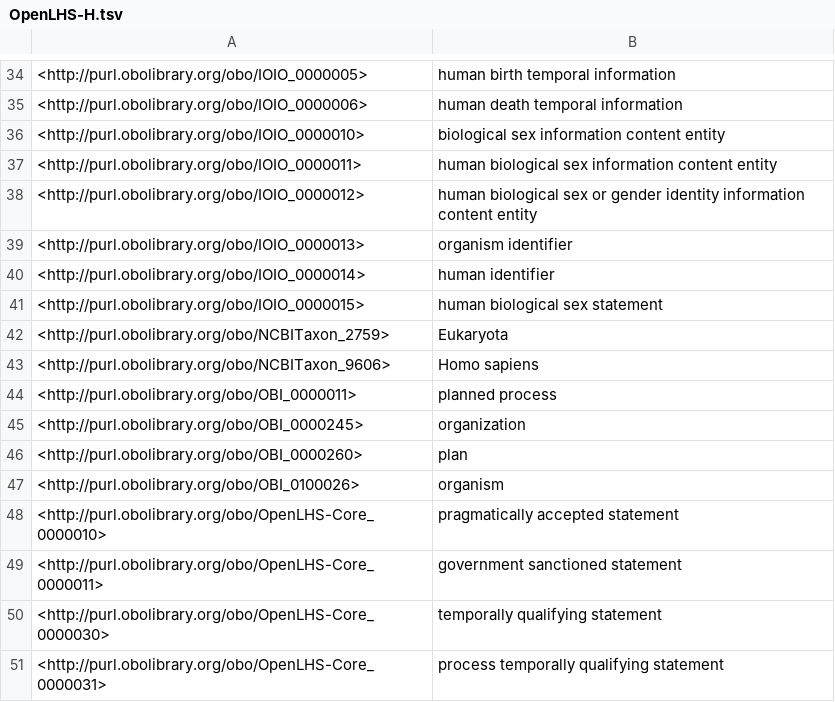
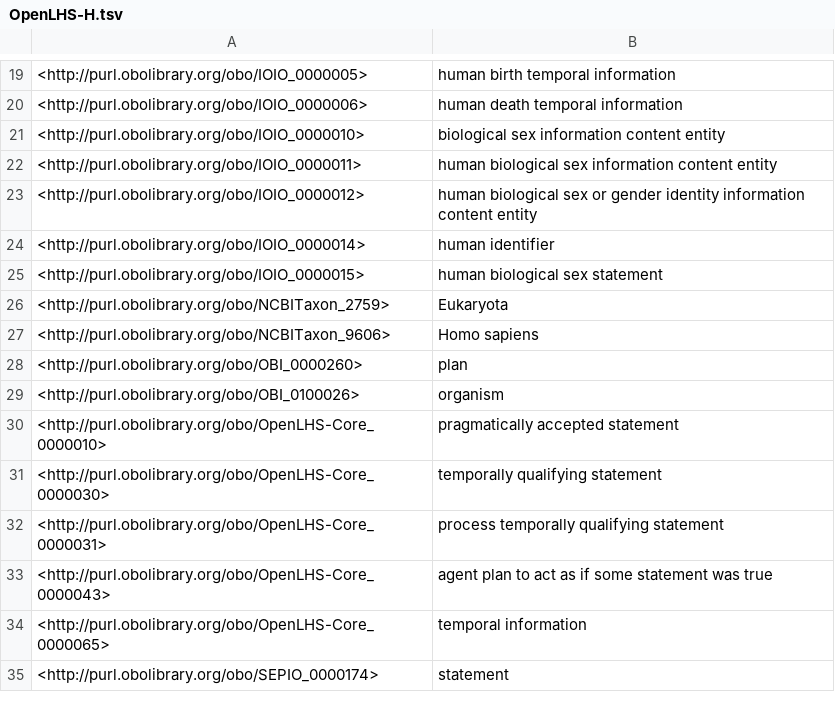
Before and after one commit to OpenLHS/IOIO, a TSV file: src/ontology/subsets/OpenLHS-H.tsv, drawn as a sheet; only a part is shown, gaps mark what is left out; the shorter side is filled out with more unchanged rows; the diff covers the shown part only; the diff names each change by its address in the sheet, - before the commit and + after, or states it on an @@ line.

```diff
--- a/src/ontology/subsets/OpenLHS-H.tsv
+++ b/src/ontology/subsets/OpenLHS-H.tsv
-row 39: <http://purl.obolibrary.org/obo/IOIO_0000013> | organism identifier
-row 44: <http://purl.obolibrary.org/obo/OBI_0000011> | planned process
-row 45: <http://purl.obolibrary.org/obo/OBI_0000245> | organization
-row 49: <http://purl.obolibrary.org/obo/OpenLHS-Core_0000011> | government sanctioned statement
```
Also changed, not shown: 15 removed rows and 3 edited cells elsewhere in this file, subsets/OpenLHS-H.tsv, 10 other files.
